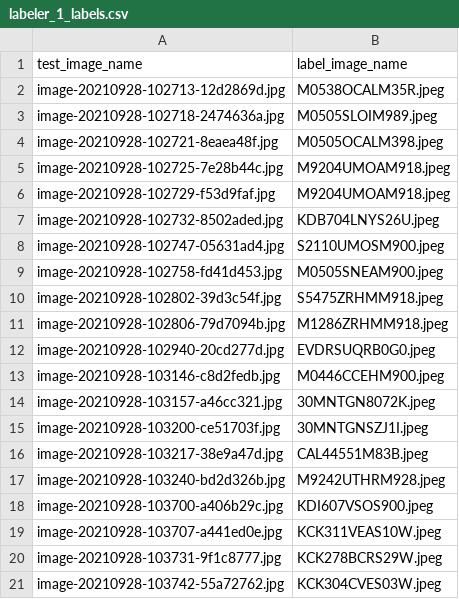
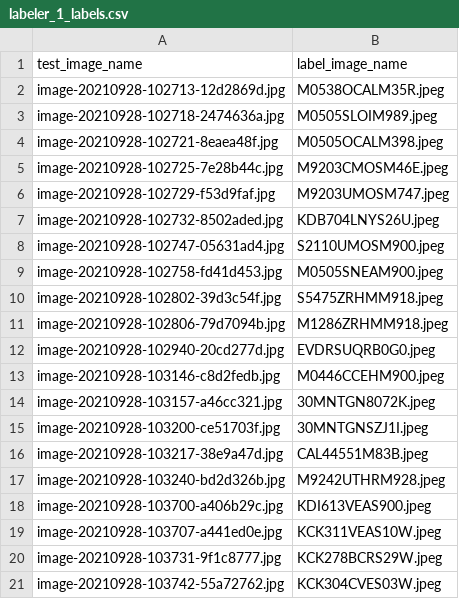
Before and after one commit to Meeex2/challenge_mention_catalogue_prediction, a CSV file: labeler_1_labels.csv, drawn as a sheet.

```diff
--- a/labeler_1_labels.csv
+++ b/labeler_1_labels.csv
@@ -4,4 +4,4 @@ image-20210928-102718-2474636a.jpg,M0505SLOIM989.jpeg
 image-20210928-102721-8eaea48f.jpg,M0505OCALM398.jpeg
-image-20210928-102725-7e28b44c.jpg,M9204UMOAM918.jpeg
-image-20210928-102729-f53d9faf.jpg,M9204UMOAM918.jpeg
+image-20210928-102725-7e28b44c.jpg,M9203CMOSM46E.jpeg
+image-20210928-102729-f53d9faf.jpg,M9203UMOSM747.jpeg
 image-20210928-102732-8502aded.jpg,KDB704LNYS26U.jpeg
@@ -17,3 +17,3 @@ image-20210928-103217-38e9a47d.jpg,CAL44551M83B.jpeg
 image-20210928-103240-bd2d326b.jpg,M9242UTHRM928.jpeg
-image-20210928-103700-a406b29c.jpg,KDI607VSOS900.jpeg
+image-20210928-103700-a406b29c.jpg,KDI613VEAS900.jpeg
 image-20210928-103707-a441ed0e.jpg,KCK311VEAS10W.jpeg
```
Also changed, not shown: labeler_3_labels.csv, 1 other file.
